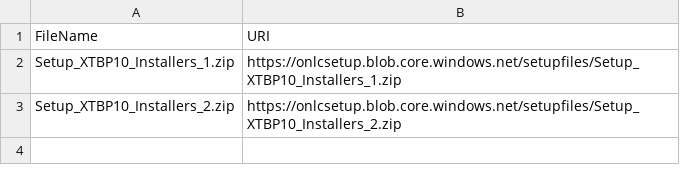
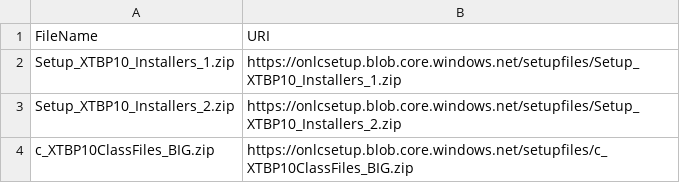
Before and after one commit to dancostello70/GeneralPurposeMachineImage, a CSV file: Setup/XTBP10/FileDownloadList.csv, drawn as a sheet.

Commit message:
Added bigfiles to XTBP10

```diff
--- a/Setup/XTBP10/FileDownloadList.csv
+++ b/Setup/XTBP10/FileDownloadList.csv
@@ -3 +3,2 @@ Setup_XTBP10_Installers_1.zip,https://onlcsetup.blob.core.windows.net/setupfiles
 Setup_XTBP10_Installers_2.zip,https://onlcsetup.blob.core.windows.net/setupfiles/Setup_XTBP10_Installers_2.zip
+c_XTBP10ClassFiles_BIG.zip,https://onlcsetup.blob.core.windows.net/setupfiles/c_XTBP10ClassFiles_BIG.zip
```
Also changed, not shown: 2 other files.
